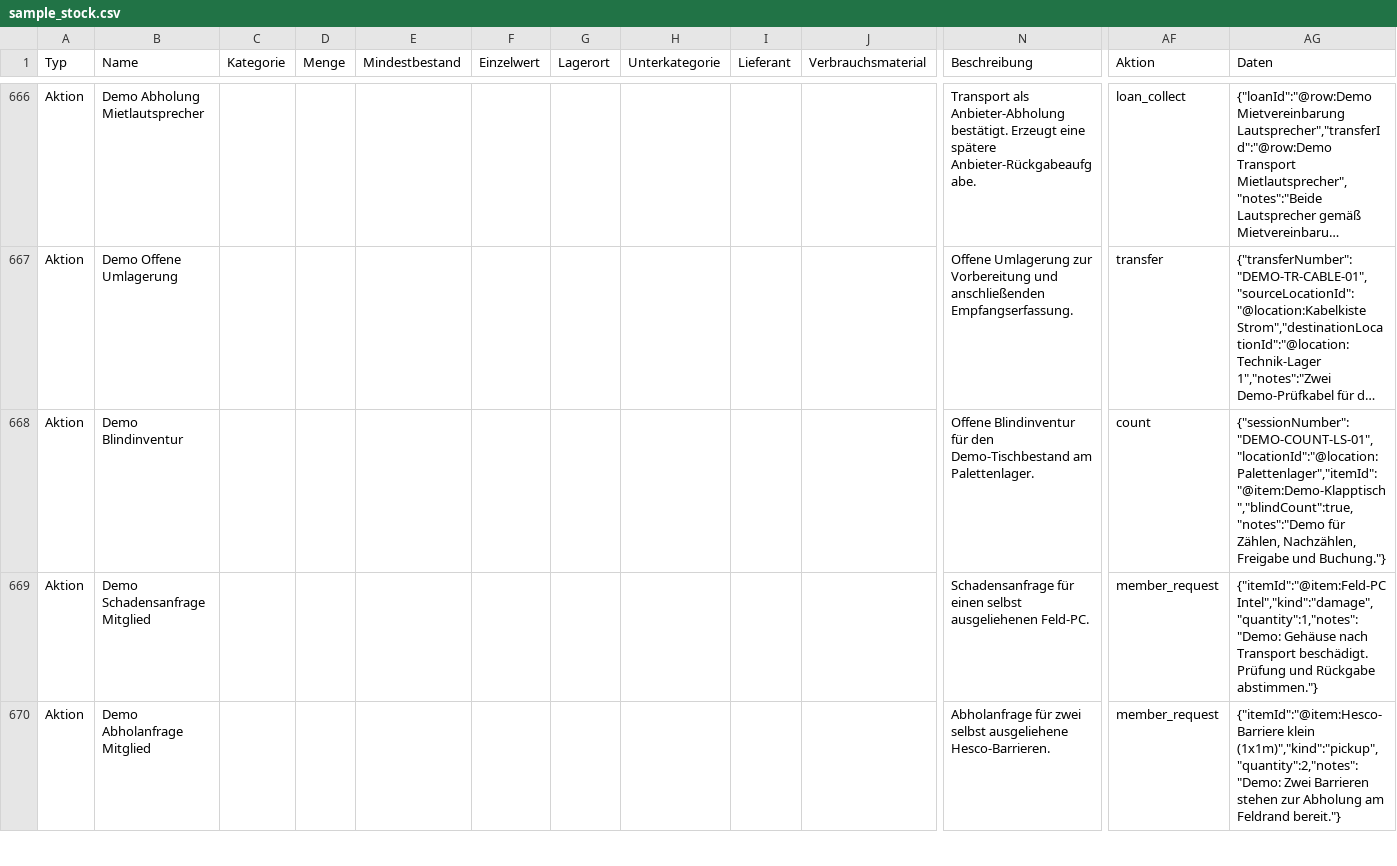
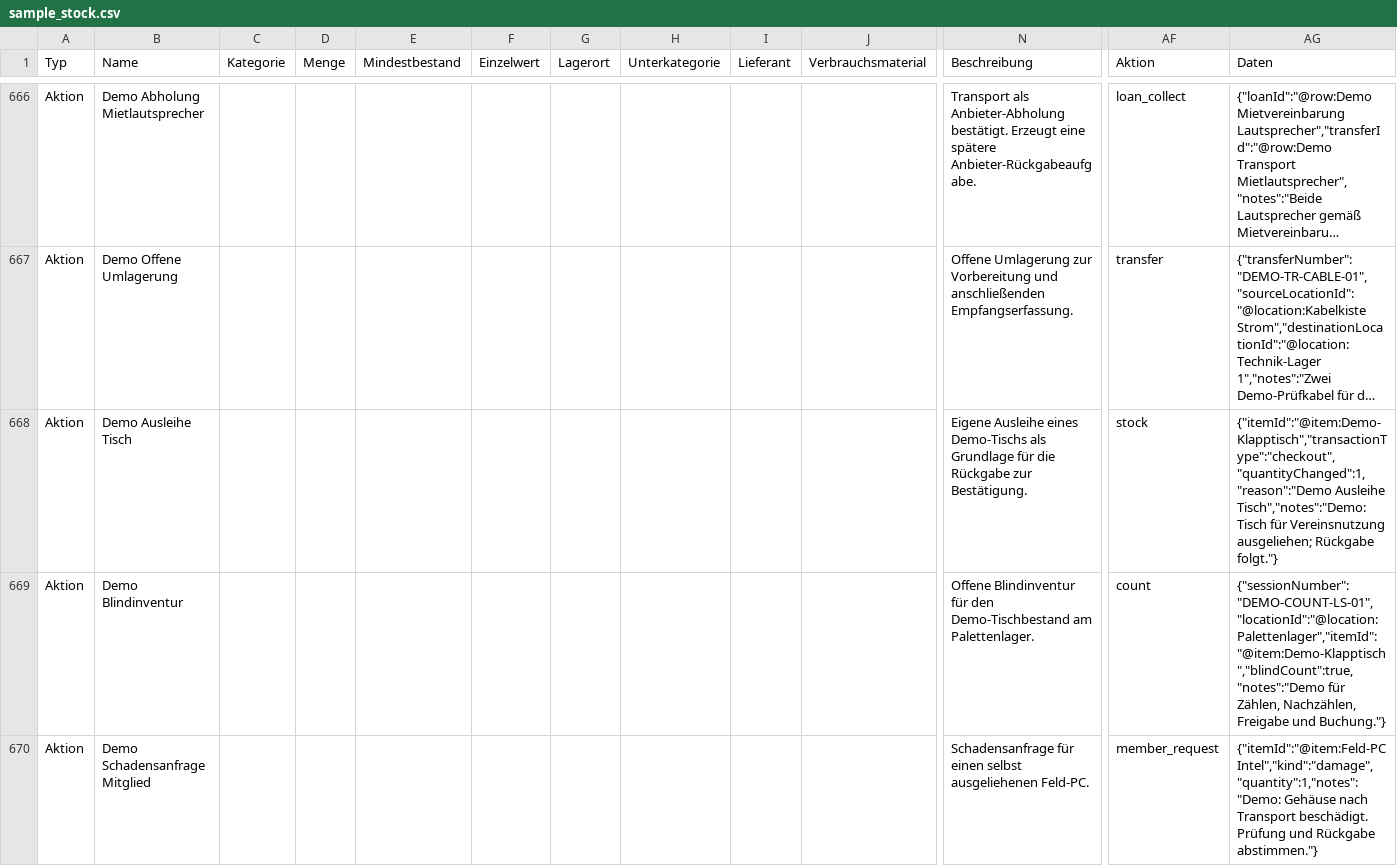
Before and after one commit to Voxel07/inventory, a CSV file: sample_imports/sample_stock.csv, drawn as a sheet; only a part is shown, gaps mark what is left out; the shorter side is filled out with more unchanged rows; long unchanged cells end in …; rows hold the shown columns only; the diff names each change by its address in the sheet, - before the commit and + after, or states it on an @@ line.

Commit message:
fix csv import after event change

```diff
--- a/sample_imports/sample_stock.csv
+++ b/sample_imports/sample_stock.csv
+row 668: Aktion | Demo Ausleihe Tisch |  |  |  |  |  |  |  |  | Eigene Ausleihe eines Demo-Tischs als Grundlage für die Rückgabe zur Bestätigung. | stock | {"itemId":"@item:Demo-Klapptisch","transactionType":"checkout","quantityChanged":1,"reason":"Demo Ausleihe Tisch","notes":"Demo: Tisch für Vereinsnutzung ausgeliehen; Rückgabe folgt."}
```
Also changed, not shown: 4 other files.
